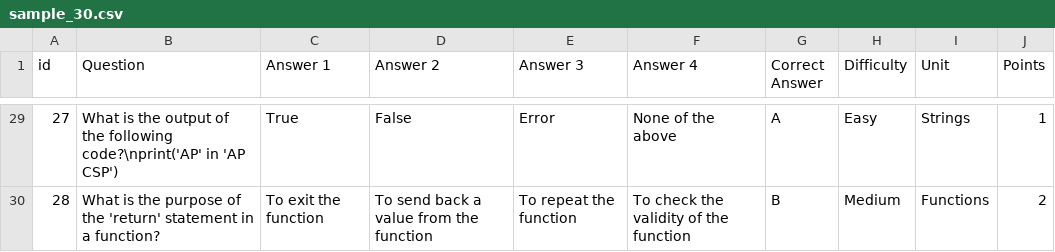
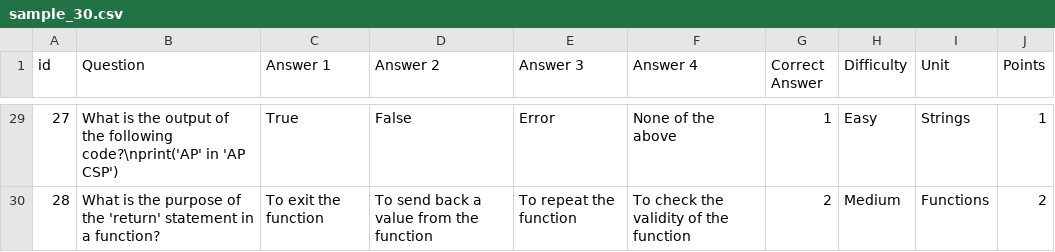
Before and after one commit to Codemaxxers/sg_chat, a CSV file: csv_store/csp/sample_30.csv, drawn as a sheet; only a part is shown, gaps mark what is left out; the diff covers the shown part only.

```diff
--- a/csv_store/csp/sample_30.csv
+++ b/csv_store/csp/sample_30.csv
@@ -29,2 +29,2 @@ id,Question,Answer 1,Answer 2,Answer 3,Answer 4,Correct Answer,Difficulty,Unit,P
-27,What is the output of the following code?\nprint('AP' in 'AP CSP'),True,False,Error,None of the above,A,Easy,Strings,1
-28,What is the purpose of the 'return' statement in a function?,To exit the function,To send back a value from the function,To repeat the function,To check the validity of the function,B,Medium,Functions,2
+27,What is the output of the following code?\nprint('AP' in 'AP CSP'),True,False,Error,None of the above,1,Easy,Strings,1
+28,What is the purpose of the 'return' statement in a function?,To exit the function,To send back a value from the function,To repeat the function,To check the validity of the function,2,Medium,Functions,2
```
Also changed, not shown: 27 edited cells elsewhere in this file, 1 other file.
